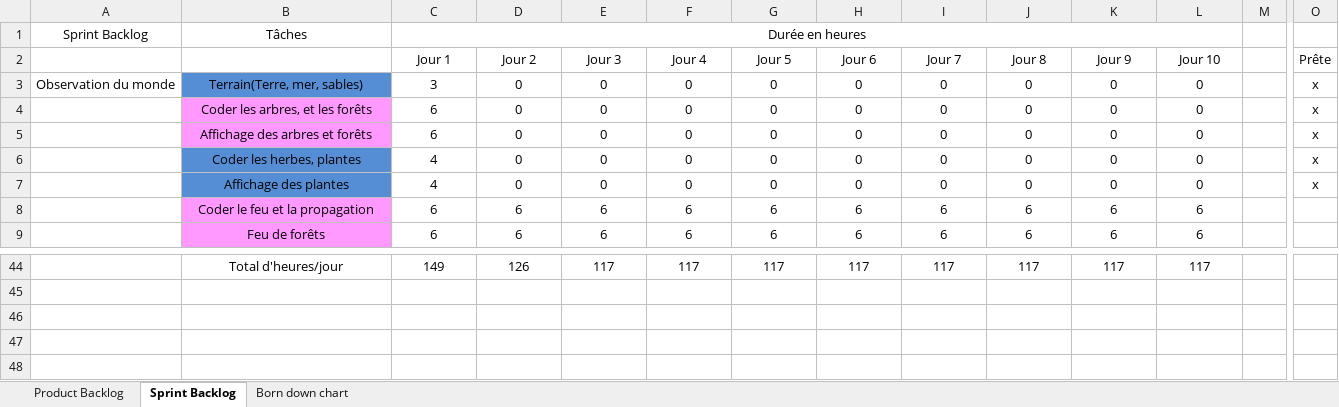
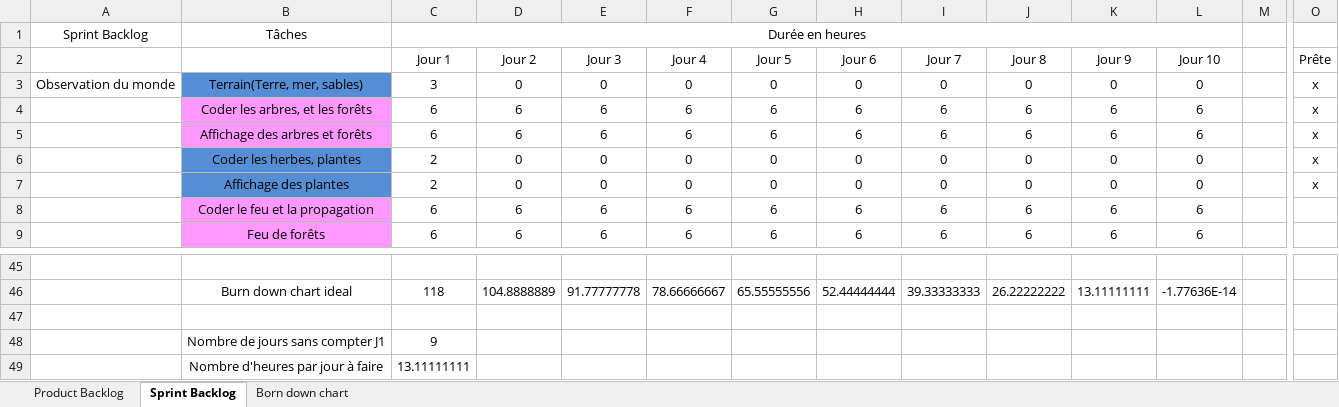
Before and after one commit to RiichD/WorldOfSprites, an Excel workbook: Product Backlog.xlsx, sheet Sprint Backlog, drawn as a sheet; only a part is shown, gaps mark what is left out; values as stored, in another font and other column widths than the file's, no borders; removed rows and columns are numbered as before the commit, all else as after; rows hold the shown columns only; the diff covers the shown part only; the diff names each change by its address in the sheet, - before the commit and + after, or states it on an @@ line.

```diff
--- a/Product Backlog.xlsx (sheet Sprint Backlog)
+++ b/Product Backlog.xlsx (sheet Sprint Backlog)
-row 4:  | Coder les arbres, et les forêts | 6 | 0 | 0 | 0 | 0 | 0 | 0 | 0 | 0 | 0 |  | x
-row 5:  | Affichage des arbres et forêts | 6 | 0 | 0 | 0 | 0 | 0 | 0 | 0 | 0 | 0 |  | x
+row 4:  | Coder les arbres, et les forêts | 6 | 6 | 6 | 6 | 6 | 6 | 6 | 6 | 6 | 6 |  | x
+row 5:  | Affichage des arbres et forêts | 6 | 6 | 6 | 6 | 6 | 6 | 6 | 6 | 6 | 6 |  | x
-C6:C7 (Jour 1): 4
+C6:C7 (Jour 1): 2
-row 45:  | Total d'heures/jour | 149 | 126 | 117 | 117 | 117 | 117 | 117 | 117 | 117 | 117
+row 45: (empty)
+row 46:  | Burn down chart ideal | 118 | 104.8888889 | 91.77777778 | 78.66666667 | 65.55555556 | 52.44444444 | 39.33333333 | 26.22222222 | 13.11111111 | -1.77636E-14
+row 47: (empty)
+row 48:  | Nombre de jours sans compter J1 | 9
+row 49:  | Nombre d'heures par jour à faire | 13.11111111
```
Also changed, not shown: 15 added rows, 14 removed rows, 2 moved rows, 4 edited cells and cell formats elsewhere in this sheet, sheet Product Backlog, charts or pictures.
